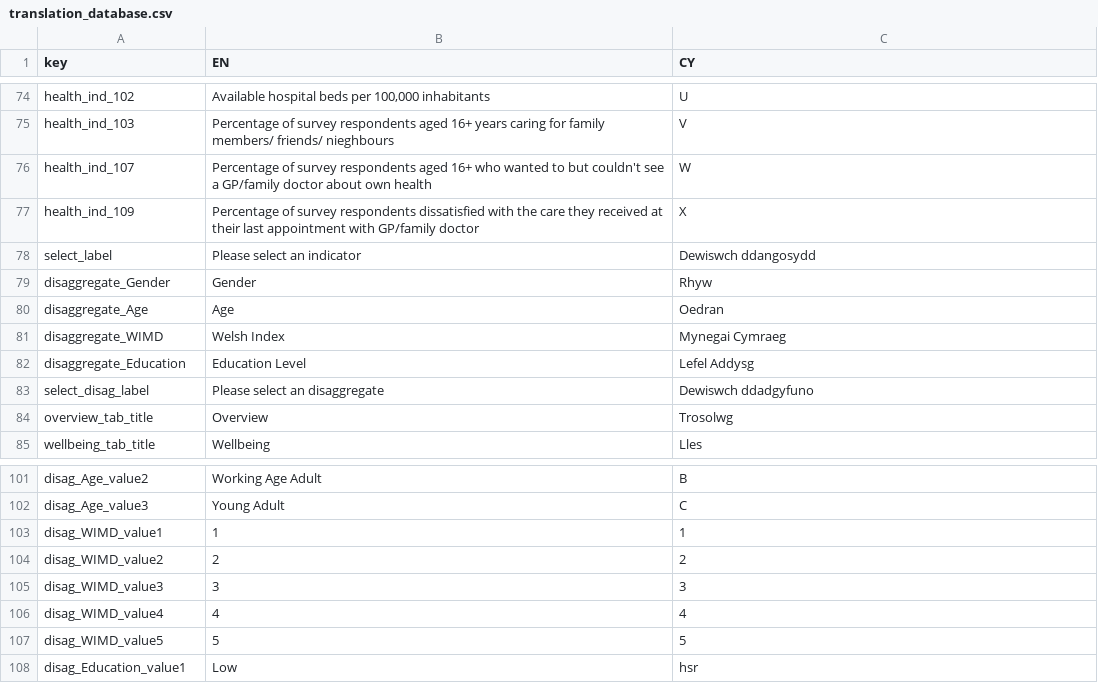
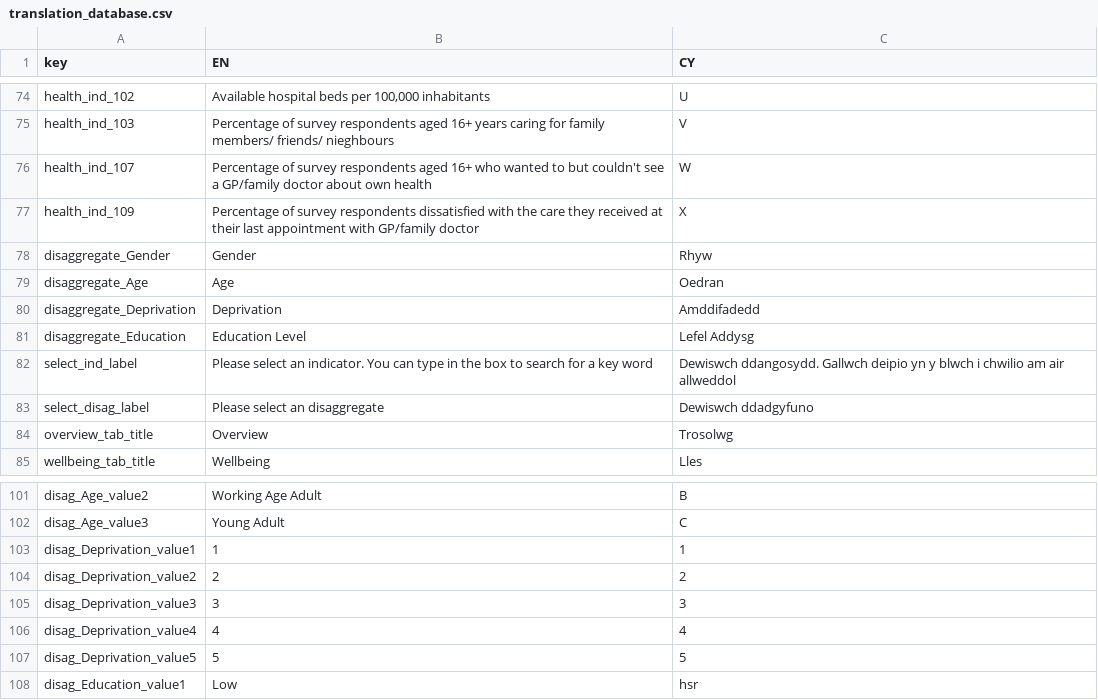
Before and after one commit to StatsRhian/whesApp, a CSV file: data/translation_database.csv, drawn as a sheet; only a part is shown, gaps mark what is left out.

Commit message:
Force disag to update on simple

```diff
--- a/data/translation_database.csv
+++ b/data/translation_database.csv
@@ -77,7 +77,7 @@ health_ind_107,Percentage of survey respondents aged 16+ who wanted to but could
 health_ind_109,Percentage of survey respondents dissatisfied with the care they received at their last appointment with GP/family doctor,X
-select_label,Please select an indicator,Dewiswch ddangosydd
 disaggregate_Gender,Gender,Rhyw
 disaggregate_Age,Age,Oedran
-disaggregate_WIMD,Welsh Index,Mynegai Cymraeg
+disaggregate_Deprivation,Deprivation,Amddifadedd
 disaggregate_Education,Education Level,Lefel Addysg
+select_ind_label,Please select an indicator. You can type in the box to search for a key word,Dewiswch ddangosydd. Gallwch deipio yn y blwch i chwilio am air allweddol
 select_disag_label,Please select an disaggregate,Dewiswch ddadgyfuno
@@ -102,7 +102,7 @@ disag_Age_value2,Working Age Adult,B
 disag_Age_value3,Young Adult,C
-disag_WIMD_value1,1,1
-disag_WIMD_value2,2,2
-disag_WIMD_value3,3,3
-disag_WIMD_value4,4,4
-disag_WIMD_value5,5,5
+disag_Deprivation_value1,1,1
+disag_Deprivation_value2,2,2
+disag_Deprivation_value3,3,3
+disag_Deprivation_value4,4,4
+disag_Deprivation_value5,5,5
 disag_Education_value1,Low,hsr
```
Also changed, not shown: 7 other files.
